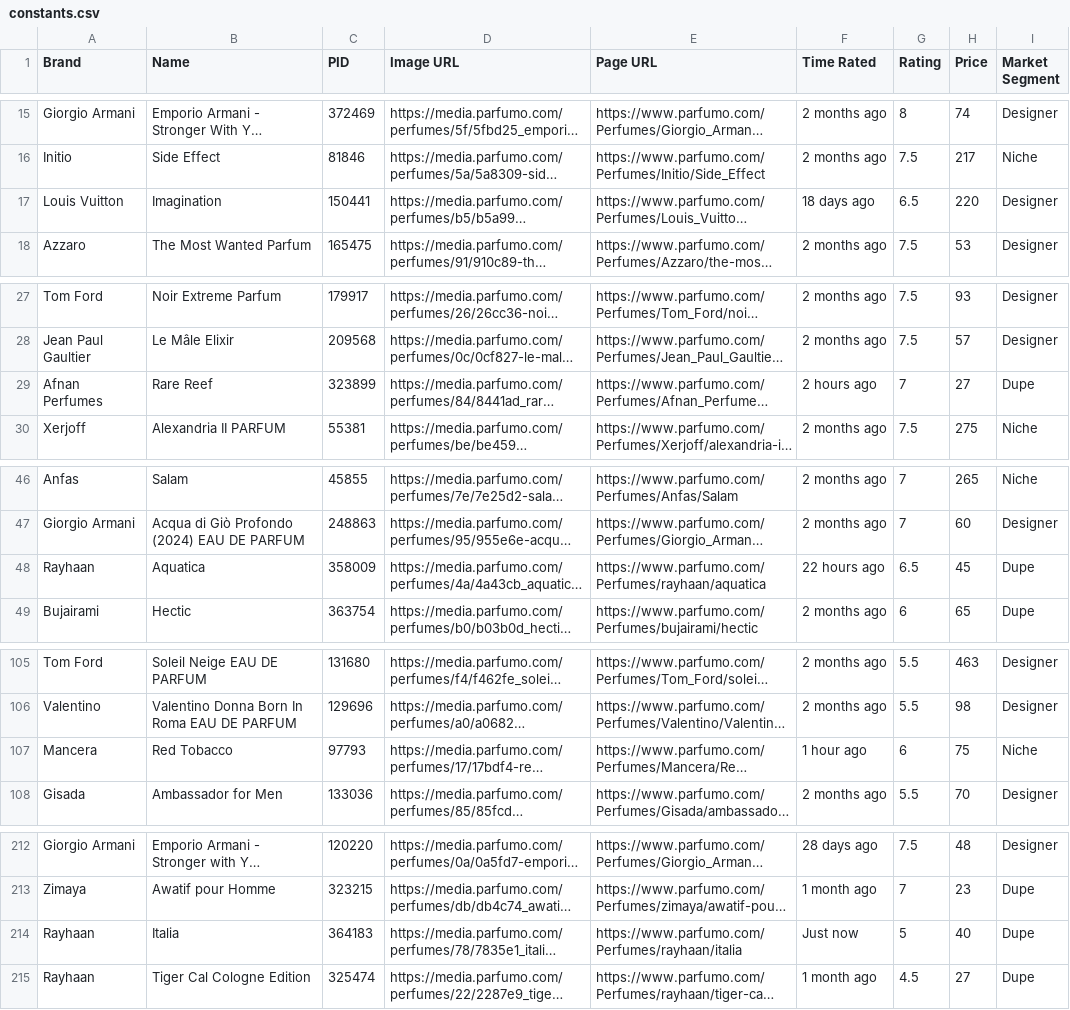
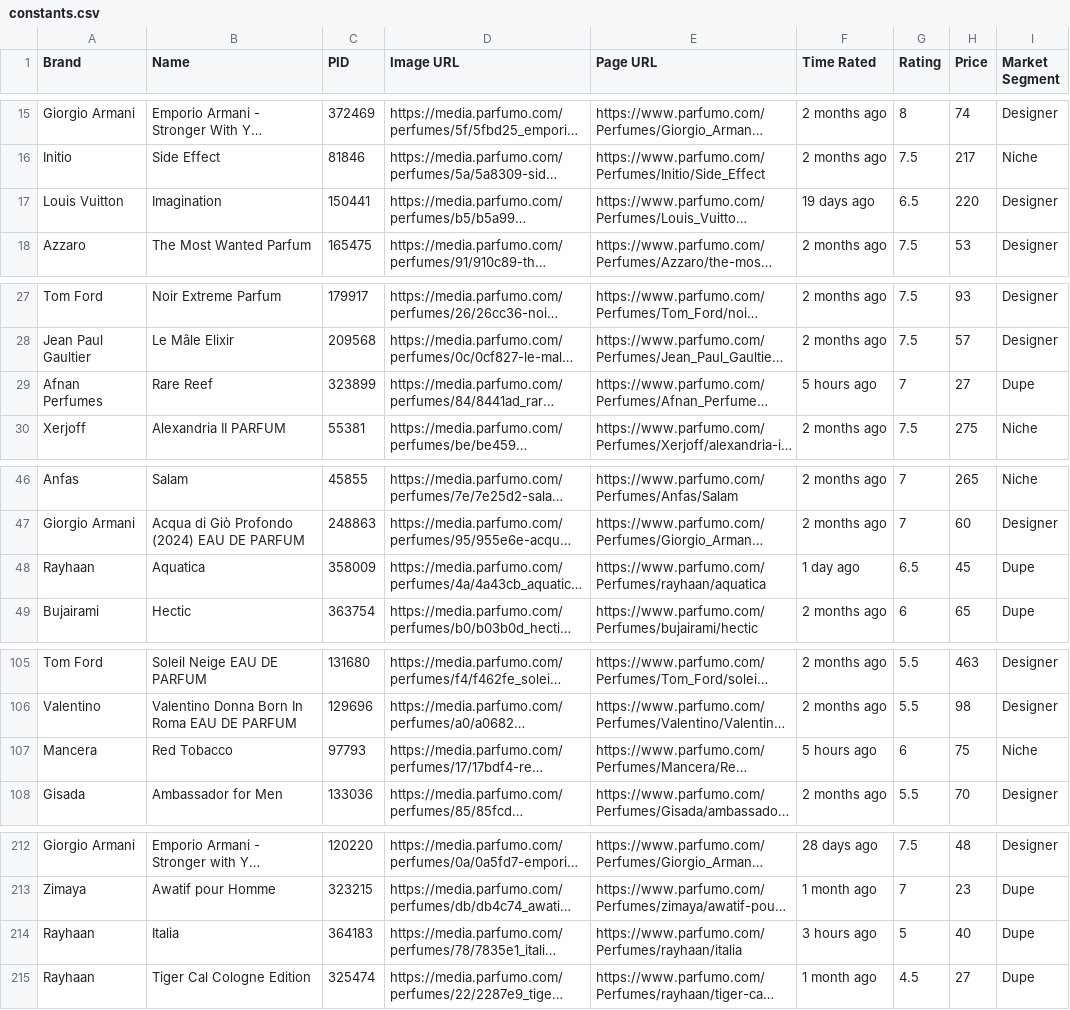
Before and after one commit to NikitaMGrimm/my-fragrance-ratings, a CSV file: public/constants.csv, drawn as a sheet; only a part is shown, gaps mark what is left out; long unchanged cells end in …; the diff covers the shown part only; the diff names each change by its address in the sheet, - before the commit and + after, or states it on an @@ line.

```diff
--- a/public/constants.csv
+++ b/public/constants.csv
-F17 (Time Rated): 18 days ago
+F17 (Time Rated): 19 days ago
-F29 (Time Rated): 2 hours ago
+F29 (Time Rated): 5 hours ago
-F48 (Time Rated): 22 hours ago
+F48 (Time Rated): 1 day ago
-F107 (Time Rated): 1 hour ago
+F107 (Time Rated): 5 hours ago
-F214 (Time Rated): Just now
+F214 (Time Rated): 3 hours ago
```
Also changed, not shown: 20 edited cells elsewhere in this file.
